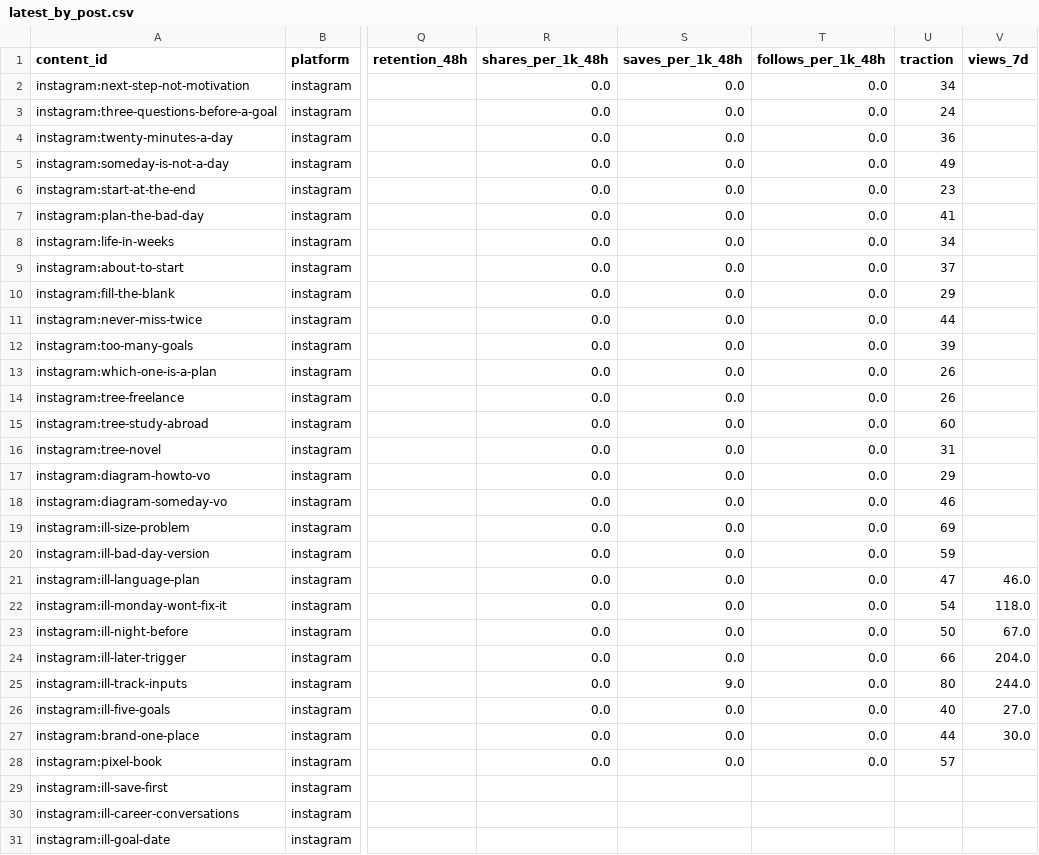
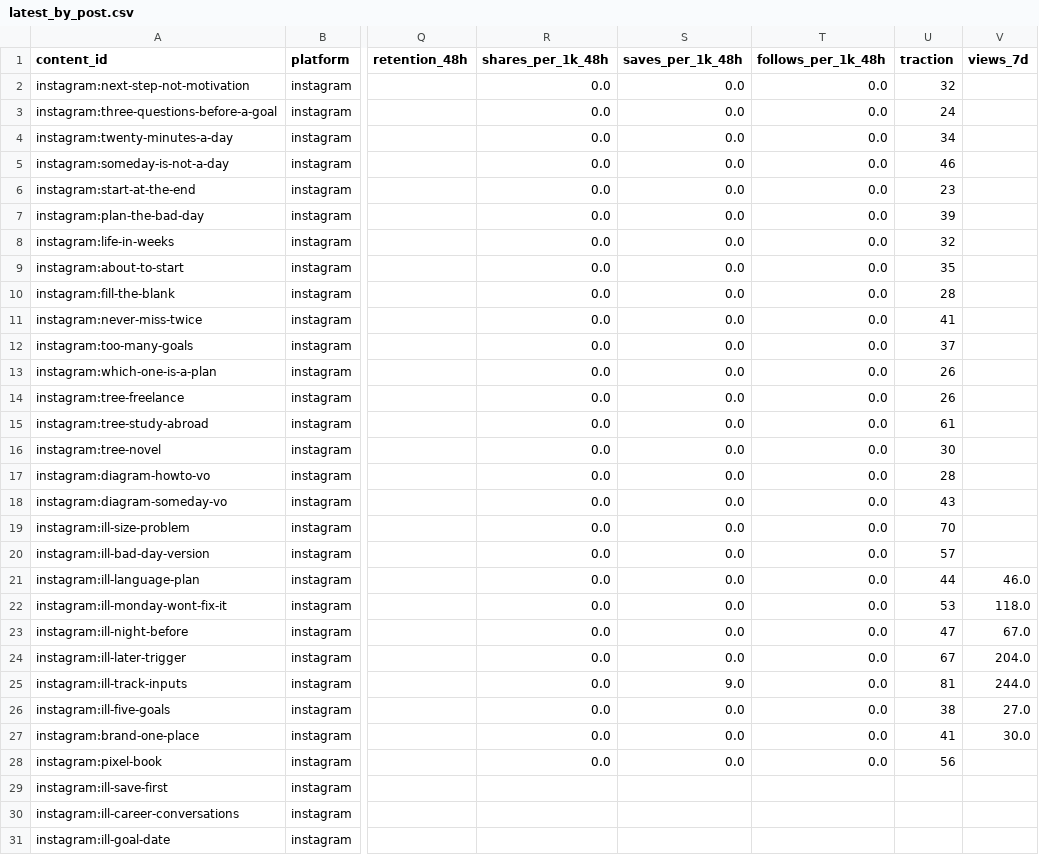
Before and after one commit to bugmagnet28/dmyor-videos, a CSV file: analytics/reports/latest_by_post.csv, drawn as a sheet; only a part is shown, gaps mark what is left out; the diff covers the shown part only; the diff names each change by its address in the sheet, - before the commit and + after, or states it on an @@ line.

```diff
--- a/analytics/reports/latest_by_post.csv
+++ b/analytics/reports/latest_by_post.csv
-U2 (traction): 34
+U2 (traction): 32
-U4 (traction): 36
+U4 (traction): 34
-U5 (traction): 49
+U5 (traction): 46
-U7 (traction): 41
+U7 (traction): 39
-U8 (traction): 34
+U8 (traction): 32
-U9 (traction): 37
+U9 (traction): 35
-U10 (traction): 29
+U10 (traction): 28
-U11 (traction): 44
+U11 (traction): 41
-U12 (traction): 39
+U12 (traction): 37
-U15 (traction): 60
+U15 (traction): 61
-U16 (traction): 31
+U16 (traction): 30
-U17 (traction): 29
+U17 (traction): 28
-U18 (traction): 46
+U18 (traction): 43
-U19 (traction): 69
+U19 (traction): 70
-U20 (traction): 59
+U20 (traction): 57
-U21 (traction): 47
+U21 (traction): 44
-U22 (traction): 54
+U22 (traction): 53
-U23 (traction): 50
+U23 (traction): 47
-U24 (traction): 66
+U24 (traction): 67
-U25 (traction): 80
+U25 (traction): 81
-U26 (traction): 40
+U26 (traction): 38
-U27 (traction): 44
+U27 (traction): 41
-U28 (traction): 57
+U28 (traction): 56
```
Also changed, not shown: 8 added rows and 6 edited cells elsewhere in this file, analytics/catalog/content.csv, studio/library/reel-library.csv, 34 other files.
